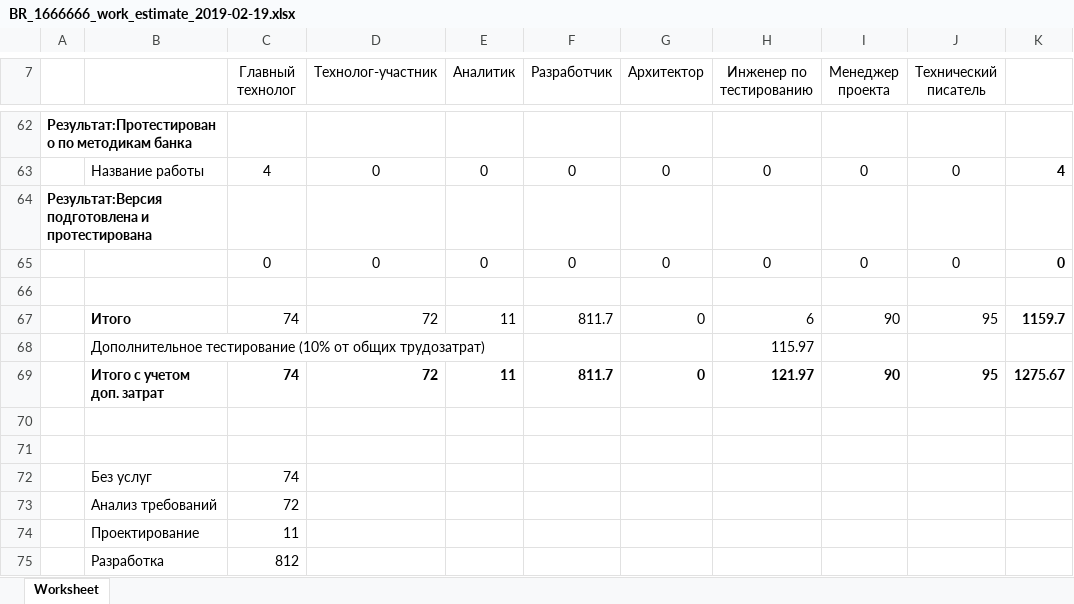
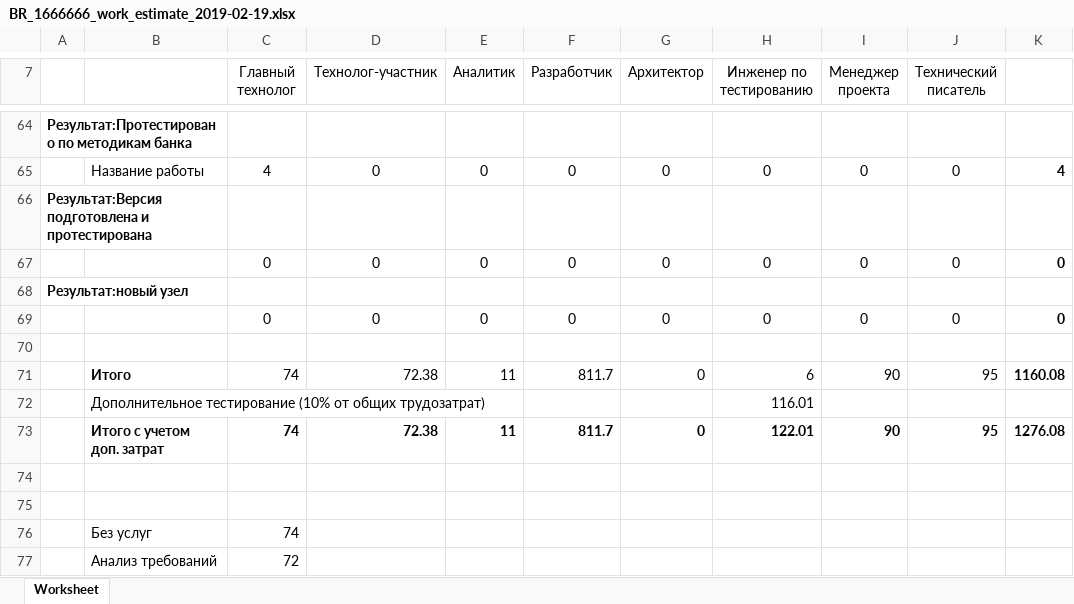
Before and after one commit to perelygin/PMIS, an Excel workbook: web/BR_1666666_work_estimate_2019-02-19.xlsx, sheet Worksheet, drawn as a sheet; only a part is shown, gaps mark what is left out; the shorter side is filled out with more unchanged rows; values as stored, in another font and other column widths than the file's, no borders; addresses are those after the commit; the diff covers the shown part only; the diff names each change by its address in the sheet, - before the commit and + after, or states it on an @@ line.

```diff
--- a/web/BR_1666666_work_estimate_2019-02-19.xlsx (sheet Worksheet)
+++ b/web/BR_1666666_work_estimate_2019-02-19.xlsx (sheet Worksheet)
+row 68: Результат:новый узел
+row 69:  |  | 0 | 0 | 0 | 0 | 0 | 0 | 0 | 0 | 0
-D71 (Технолог-участник): 72
+D71 (Технолог-участник): 72.38
-K71: 1159.7
+K71: 1160.08
-H72 (Инженер по тестированию): 115.97
+H72 (Инженер по тестированию): 116.01
-D73 (Технолог-участник): 72
+D73 (Технолог-участник): 72.38
-H73 (Инженер по тестированию): 121.97
+H73 (Инженер по тестированию): 122.01
-K73: 1275.67
+K73: 1276.08
```
Also changed, not shown: 2 added rows and 13 edited cells elsewhere in this sheet, 5 other files.
